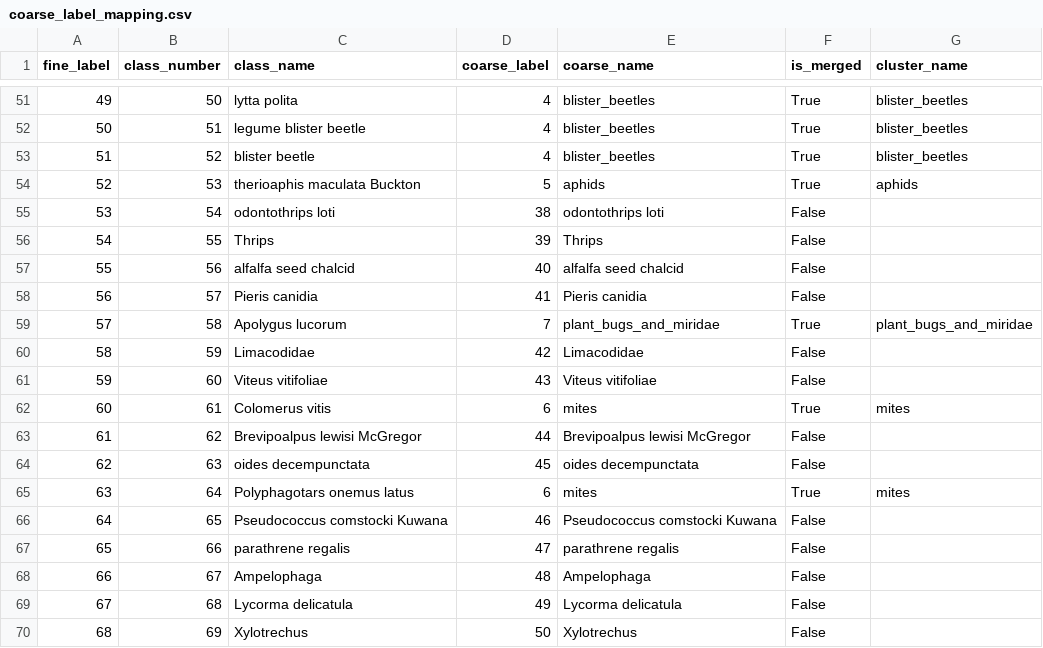
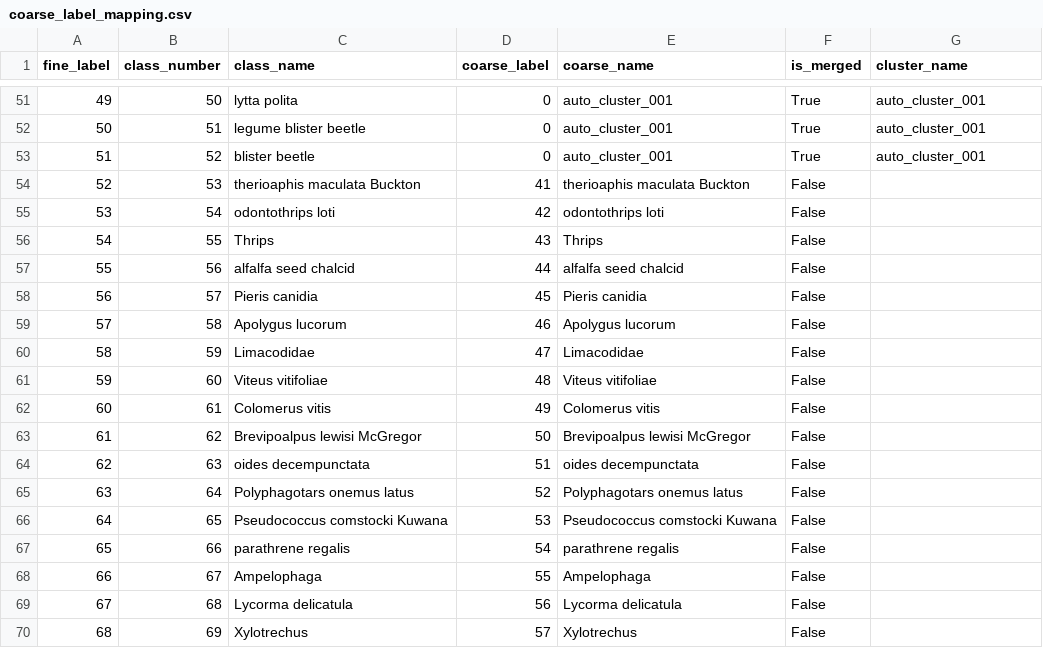
Before and after one commit to TmsJS/COMP9444_26T2_GroupProject, a CSV file: outputs/classifier/class_separability/coarse_label_mapping.csv, drawn as a sheet; only a part is shown, gaps mark what is left out; the diff covers the shown part only.

```diff
--- a/outputs/classifier/class_separability/coarse_label_mapping.csv
+++ b/outputs/classifier/class_separability/coarse_label_mapping.csv
@@ -51,20 +51,20 @@ fine_label,class_number,class_name,coarse_label,coarse_name,is_merged,cluster_na
-49,50,lytta polita,4,blister_beetles,True,blister_beetles
-50,51,legume blister beetle,4,blister_beetles,True,blister_beetles
-51,52,blister beetle,4,blister_beetles,True,blister_beetles
-52,53,therioaphis maculata Buckton,5,aphids,True,aphids
-53,54,odontothrips loti,38,odontothrips loti,False,
-54,55,Thrips,39,Thrips,False,
-55,56,alfalfa seed chalcid,40,alfalfa seed chalcid,False,
-56,57,Pieris canidia,41,Pieris canidia,False,
-57,58,Apolygus lucorum,7,plant_bugs_and_miridae,True,plant_bugs_and_miridae
-58,59,Limacodidae,42,Limacodidae,False,
-59,60,Viteus vitifoliae,43,Viteus vitifoliae,False,
-60,61,Colomerus vitis,6,mites,True,mites
-61,62,Brevipoalpus lewisi McGregor,44,Brevipoalpus lewisi McGregor,False,
-62,63,oides decempunctata,45,oides decempunctata,False,
-63,64,Polyphagotars onemus latus,6,mites,True,mites
-64,65,Pseudococcus comstocki Kuwana,46,Pseudococcus comstocki Kuwana,False,
-65,66,parathrene regalis,47,parathrene regalis,False,
-66,67,Ampelophaga,48,Ampelophaga,False,
-67,68,Lycorma delicatula,49,Lycorma delicatula,False,
-68,69,Xylotrechus,50,Xylotrechus,False,
+49,50,lytta polita,0,auto_cluster_001,True,auto_cluster_001
+50,51,legume blister beetle,0,auto_cluster_001,True,auto_cluster_001
+51,52,blister beetle,0,auto_cluster_001,True,auto_cluster_001
+52,53,therioaphis maculata Buckton,41,therioaphis maculata Buckton,False,
+53,54,odontothrips loti,42,odontothrips loti,False,
+54,55,Thrips,43,Thrips,False,
+55,56,alfalfa seed chalcid,44,alfalfa seed chalcid,False,
+56,57,Pieris canidia,45,Pieris canidia,False,
+57,58,Apolygus lucorum,46,Apolygus lucorum,False,
+58,59,Limacodidae,47,Limacodidae,False,
+59,60,Viteus vitifoliae,48,Viteus vitifoliae,False,
+60,61,Colomerus vitis,49,Colomerus vitis,False,
+61,62,Brevipoalpus lewisi McGregor,50,Brevipoalpus lewisi McGregor,False,
+62,63,oides decempunctata,51,oides decempunctata,False,
+63,64,Polyphagotars onemus latus,52,Polyphagotars onemus latus,False,
+64,65,Pseudococcus comstocki Kuwana,53,Pseudococcus comstocki Kuwana,False,
+65,66,parathrene regalis,54,parathrene regalis,False,
+66,67,Ampelophaga,55,Ampelophaga,False,
+67,68,Lycorma delicatula,56,Lycorma delicatula,False,
+68,69,Xylotrechus,57,Xylotrechus,False,
```
Also changed, not shown: 144 edited cells elsewhere in this file, outputs/classifier/class_separability/class_difficulty_groups.csv, outputs/classifier/class_separability/selected_clusters.csv, 32 other files.
